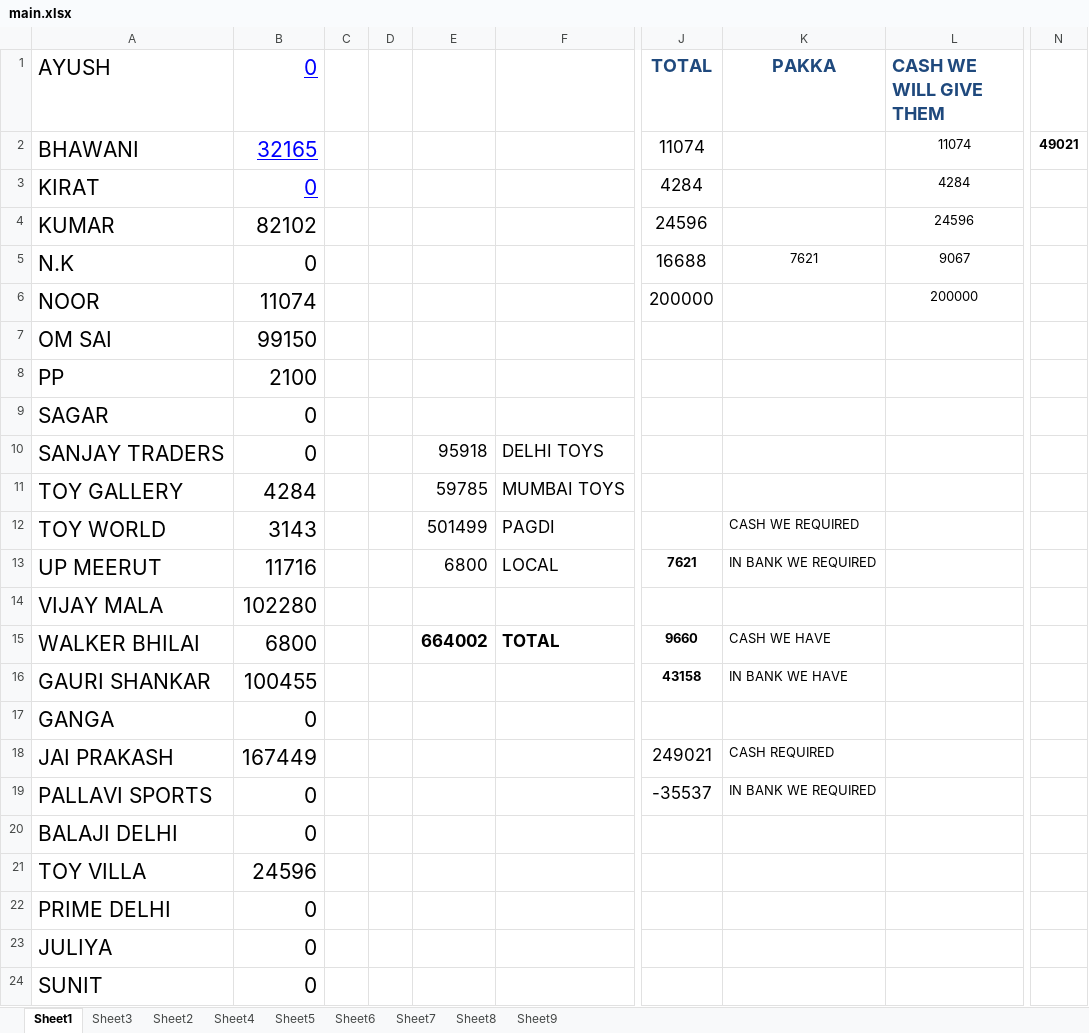
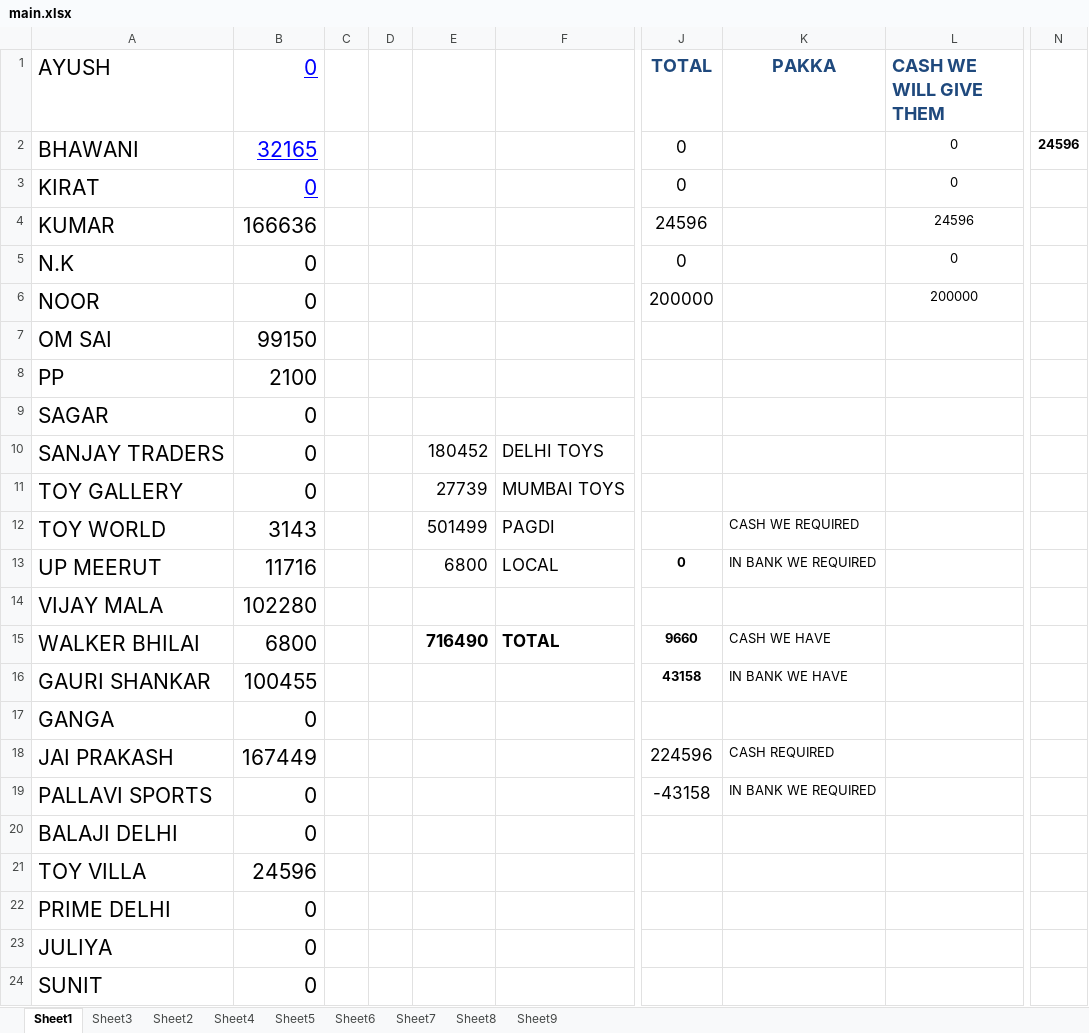
Before and after one commit to hunksammy/2084377289testbysam, an Excel workbook: IMPORTANT/main.xlsx, sheet Sheet1, drawn as a sheet; only a part is shown, gaps mark what is left out; values as stored, in another font and other column widths than the file's, no borders; conditional formats not drawn; the diff covers the shown part only; the diff names each change by its address in the sheet, - before the commit and + after, or states it on an @@ line.

```diff
--- a/IMPORTANT/main.xlsx (sheet Sheet1)
+++ b/IMPORTANT/main.xlsx (sheet Sheet1)
-J2 (TOTAL): 11074
+J2 (TOTAL): 0
-L2 (CASH WE WILL GIVE THEM): 11074
+L2 (CASH WE WILL GIVE THEM): 0
-N2: 49021
+N2: 24596
-J3 (TOTAL): 4284
+J3 (TOTAL): 0
-L3 (CASH WE WILL GIVE THEM): 4284
+L3 (CASH WE WILL GIVE THEM): 0
-B4 (0): 82102
+B4 (0): 166636
-J5 (TOTAL): 16688
+J5 (TOTAL): 0
-K5 (PAKKA): 7621
+K5 (PAKKA): (empty)
-L5 (CASH WE WILL GIVE THEM): 9067
+L5 (CASH WE WILL GIVE THEM): 0
-B6 (0): 11074
+B6 (0): 0
-E10: 95918
+E10: 180452
-B11 (0): 4284
+B11 (0): 0
-E11: 59785
+E11: 27739
-J13 (TOTAL): 7621
+J13 (TOTAL): 0
-E15: 664002
+E15: 716490
-J18 (TOTAL): 249021
+J18 (TOTAL): 224596
-J19 (TOTAL): -35537
+J19 (TOTAL): -43158
```
Also changed, not shown: 4 edited cells elsewhere in this sheet, sheet Sheet5, sheet Sheet6, IMPORTANT/NOOR.xlsx, IMPORTANT/NOVICE.xlsx, 51 other files.
